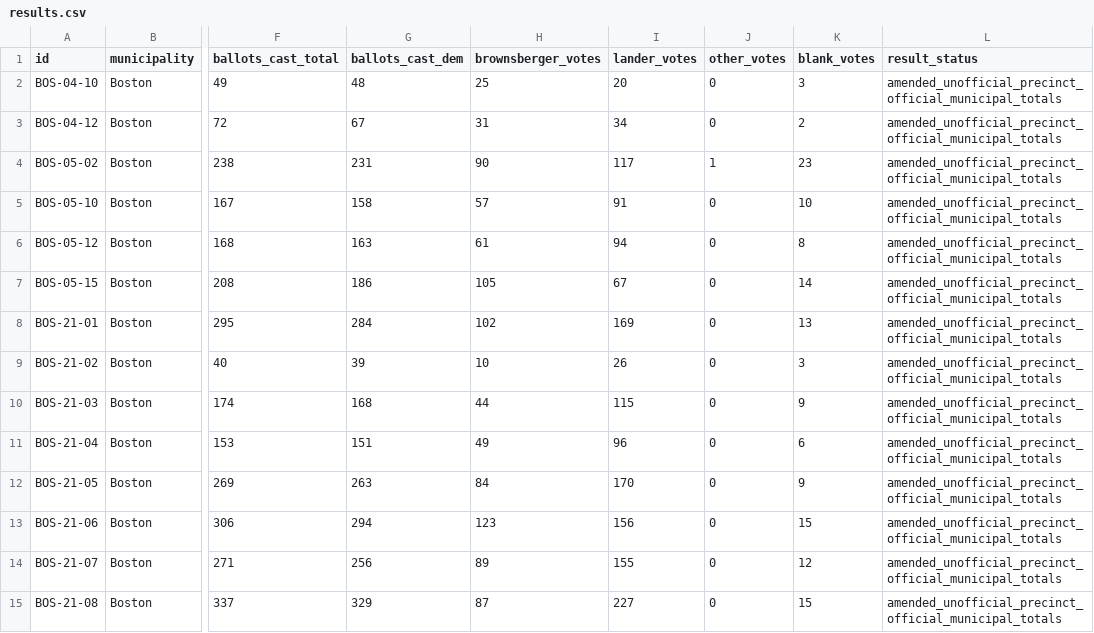
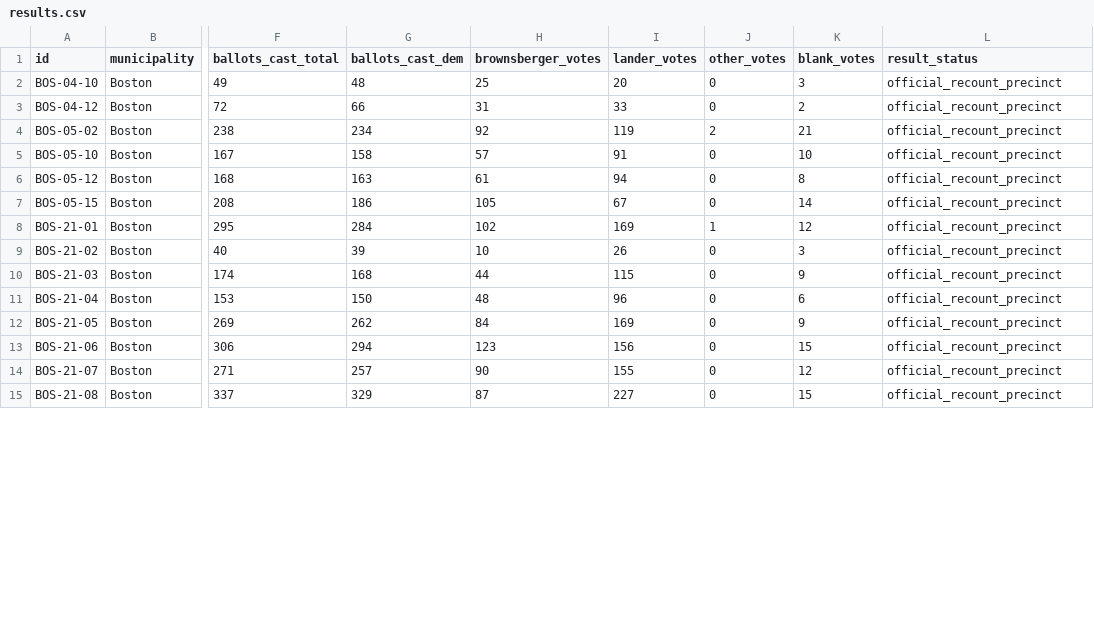
Before and after one commit to yepogue/election_result_map, a CSV file: public/data/results.csv, drawn as a sheet; only a part is shown, gaps mark what is left out; the diff covers the shown part only; the diff names each change by its address in the sheet, - before the commit and + after, or states it on an @@ line.

Commit message:
Publish certified recount precinct results

```diff
--- a/public/data/results.csv
+++ b/public/data/results.csv
-L2:L15 (result_status): amended_unofficial_precinct_official_municipal_totals
+L2:L15 (result_status): official_recount_precinct
-G3 (ballots_cast_dem): 67
+G3 (ballots_cast_dem): 66
-I3 (lander_votes): 34
+I3 (lander_votes): 33
-G4 (ballots_cast_dem): 231
+G4 (ballots_cast_dem): 234
-H4 (brownsberger_votes): 90
+H4 (brownsberger_votes): 92
-I4 (lander_votes): 117
+I4 (lander_votes): 119
-J4 (other_votes): 1
+J4 (other_votes): 2
-K4 (blank_votes): 23
+K4 (blank_votes): 21
-J8 (other_votes): 0
+J8 (other_votes): 1
-K8 (blank_votes): 13
+K8 (blank_votes): 12
-G11 (ballots_cast_dem): 151
+G11 (ballots_cast_dem): 150
-H11 (brownsberger_votes): 49
+H11 (brownsberger_votes): 48
-G12 (ballots_cast_dem): 263
+G12 (ballots_cast_dem): 262
-I12 (lander_votes): 170
+I12 (lander_votes): 169
-G14 (ballots_cast_dem): 256
+G14 (ballots_cast_dem): 257
-H14 (brownsberger_votes): 89
+H14 (brownsberger_votes): 90
```
Also changed, not shown: 100 edited cells elsewhere in this file, 8 other files.
